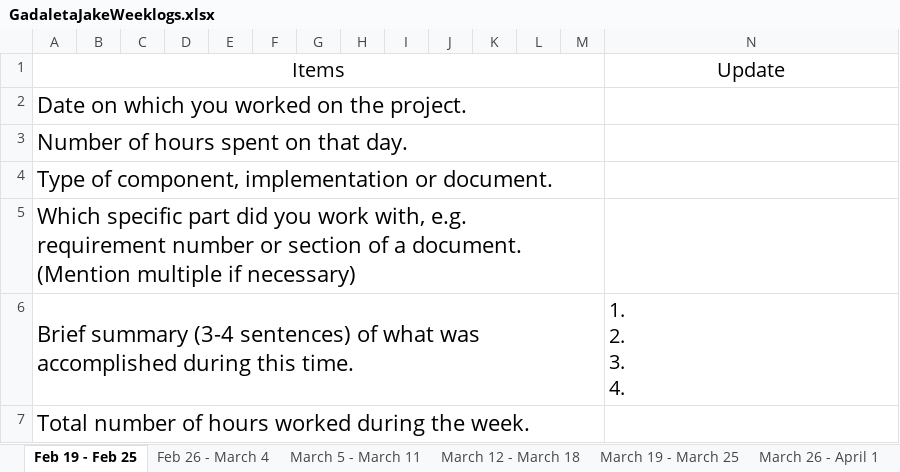
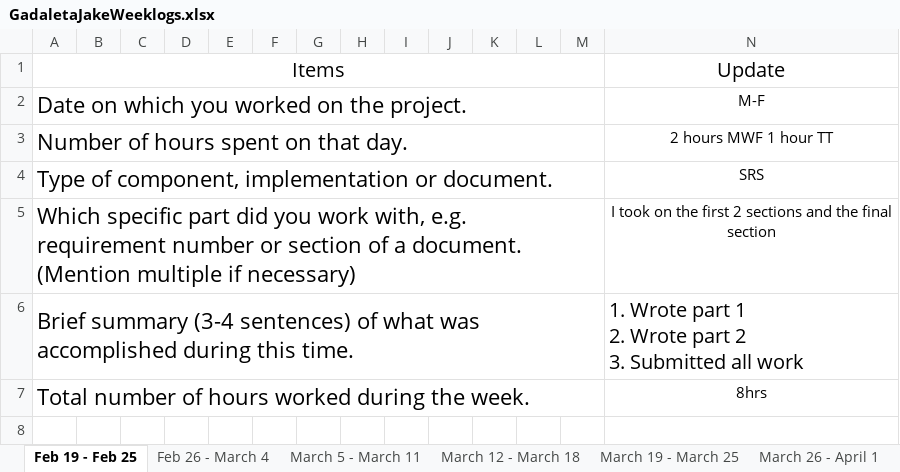
Before and after one commit to EdgyCrypt/Static_Code_Checker, an Excel workbook: User Information/GadaletaJakeWeeklogs.xlsx, sheet Feb 19 - Feb 25, drawn as a sheet; values as stored, in another font and other column widths than the file's, no borders; ↵ is a line break in a cell; the diff names each change by its address in the sheet, - before the commit and + after, or states it on an @@ line.

Commit message:
updating jakes log

```diff
--- a/User Information/GadaletaJakeWeeklogs.xlsx (sheet Feb 19 - Feb 25)
+++ b/User Information/GadaletaJakeWeeklogs.xlsx (sheet Feb 19 - Feb 25)
-N2: (empty)
+N2: M-F
-N3: (empty)
+N3: 2 hours MWF 1 hour TT
-N4: (empty)
+N4: SRS
-N5: (empty)
+N5: I took on the first 2 sections and the final section
-N6: 1. ↵ 2. ↵ 3. ↵ 4.
+N6: 1. Wrote part 1 ↵ 2. Wrote part 2 ↵ 3. Submitted all work
-N7: (empty)
+N7: 8hrs
```
Also changed, not shown: sheet Feb 26 - March 4.
